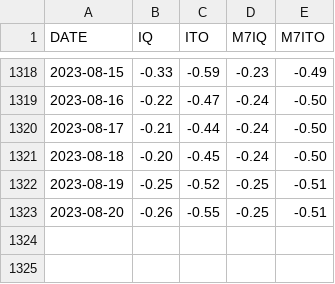
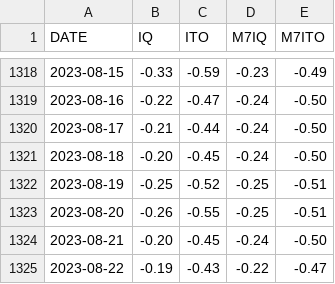
Before and after one commit to CEREMA/data-trafic, a CSV file: collectivites/paris_brut_latest.csv, drawn as a sheet; only a part is shown, gaps mark what is left out; the diff names each change by its address in the sheet, - before the commit and + after, or states it on an @@ line.

```diff
--- a/collectivites/paris_brut_latest.csv
+++ b/collectivites/paris_brut_latest.csv
+row 1324: 2023-08-21 | -0.20 | -0.45 | -0.24 | -0.50
+row 1325: 2023-08-22 | -0.19 | -0.43 | -0.22 | -0.47
```
Also changed, not shown: collectivites/paris_latest.csv, fr/latest.csv, 2 other files.
